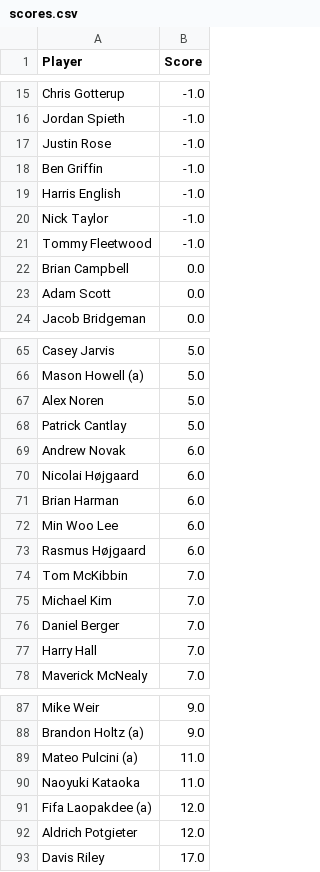
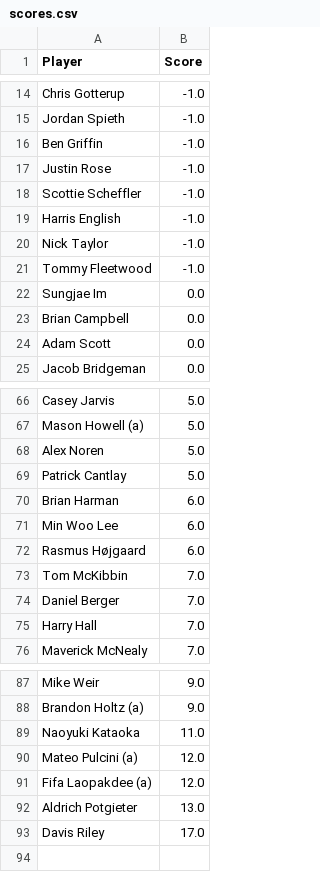
Before and after one commit to jaredbuck1994/Masters, a CSV file: scores.csv, drawn as a sheet; only a part is shown, gaps mark what is left out; the diff covers the shown part only.

Commit message:
update scores 2026-04-10 12:32:42

```diff
--- a/scores.csv
+++ b/scores.csv
@@ -16,4 +15,5 @@ Chris Gotterup,-1.0
 Jordan Spieth,-1.0
+Ben Griffin,-1.0
 Justin Rose,-1.0
-Ben Griffin,-1.0
+Scottie Scheffler,-1.0
 Harris English,-1.0
@@ -21,2 +21,3 @@ Nick Taylor,-1.0
 Tommy Fleetwood,-1.0
+Sungjae Im,0.0
 Brian Campbell,0.0
@@ -68,4 +69,2 @@ Alex Noren,5.0
 Patrick Cantlay,5.0
-Andrew Novak,6.0
-Nicolai Højgaard,6.0
 Brian Harman,6.0
@@ -74,3 +73,2 @@ Rasmus Højgaard,6.0
 Tom McKibbin,7.0
-Michael Kim,7.0
 Daniel Berger,7.0
@@ -88,6 +88,6 @@ Mike Weir,9.0
 Brandon Holtz (a),9.0
-Mateo Pulcini (a),11.0
 Naoyuki Kataoka,11.0
+Mateo Pulcini (a),12.0
 Fifa Laopakdee (a),12.0
-Aldrich Potgieter,12.0
+Aldrich Potgieter,13.0
 Davis Riley,17.0
```
Also changed, not shown: 4 added rows, 3 removed rows and 1 moved row elsewhere in this file.
